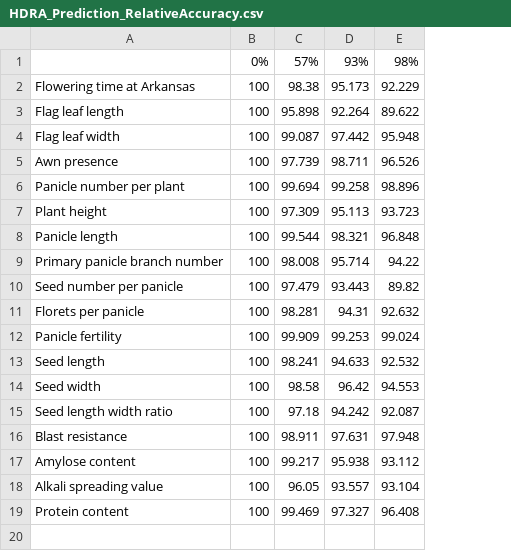
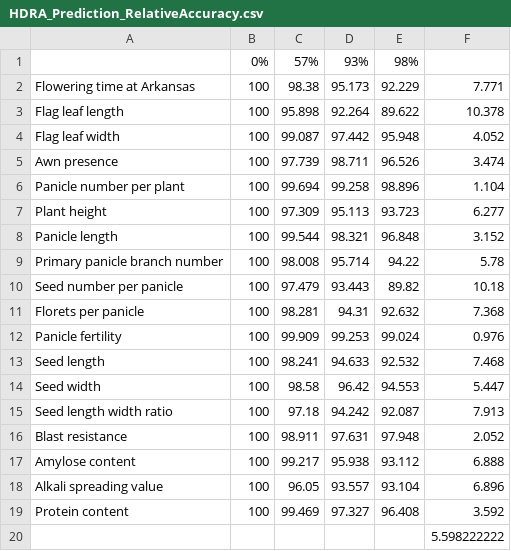
Before and after one commit to tanzilamohita/DeepCGP, a CSV file: HDRA/HDRA_Data/HDRA_Prediction_Accuracy/HDRA_Prediction_RelativeAccuracy.csv, drawn as a sheet; the diff names each change by its address in the sheet, - before the commit and + after, or states it on an @@ line.

Commit message:
AAdded C7AIR Relative accuracy

```diff
--- a/HDRA/HDRA_Data/HDRA_Prediction_Accuracy/HDRA_Prediction_RelativeAccuracy.csv
+++ b/HDRA/HDRA_Data/HDRA_Prediction_Accuracy/HDRA_Prediction_RelativeAccuracy.csv
+column F, rows 2-19: 7.771 | 10.378 | 4.052 | 3.474 | 1.104 | 6.277 | 3.152 | 5.78 | 10.18 | 7.368 | 0.976 | 7.468 | 5.447 | 7.913 | 2.052 | 6.888 | 6.896 | 3.592
+row 20:  |  |  |  |  | 5.598222222
```
Also changed, not shown: 2 other files.
